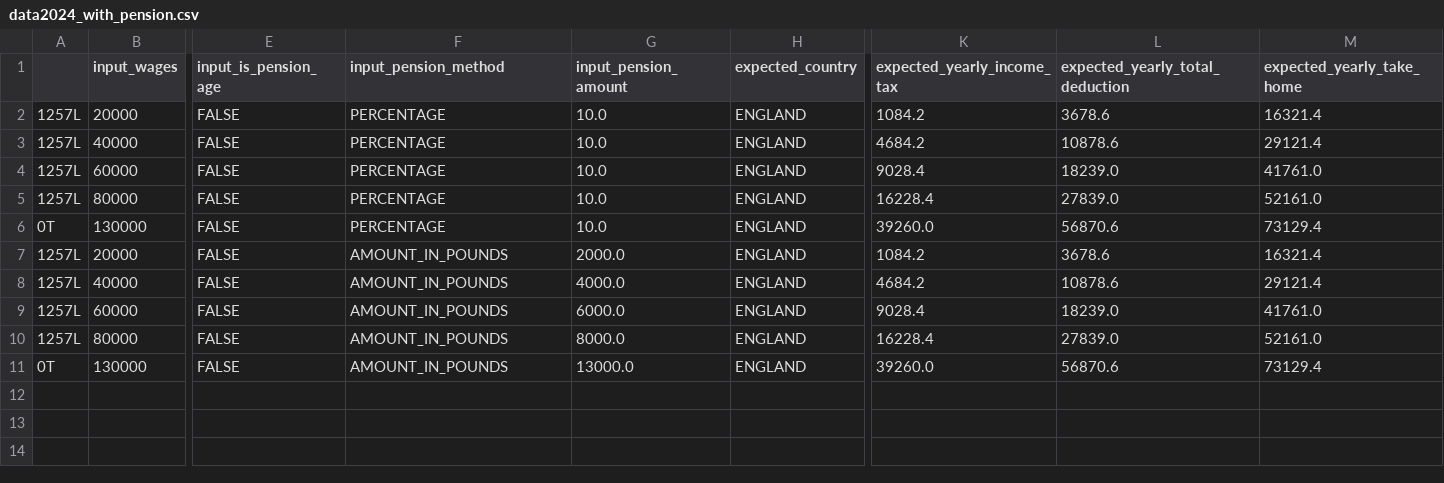
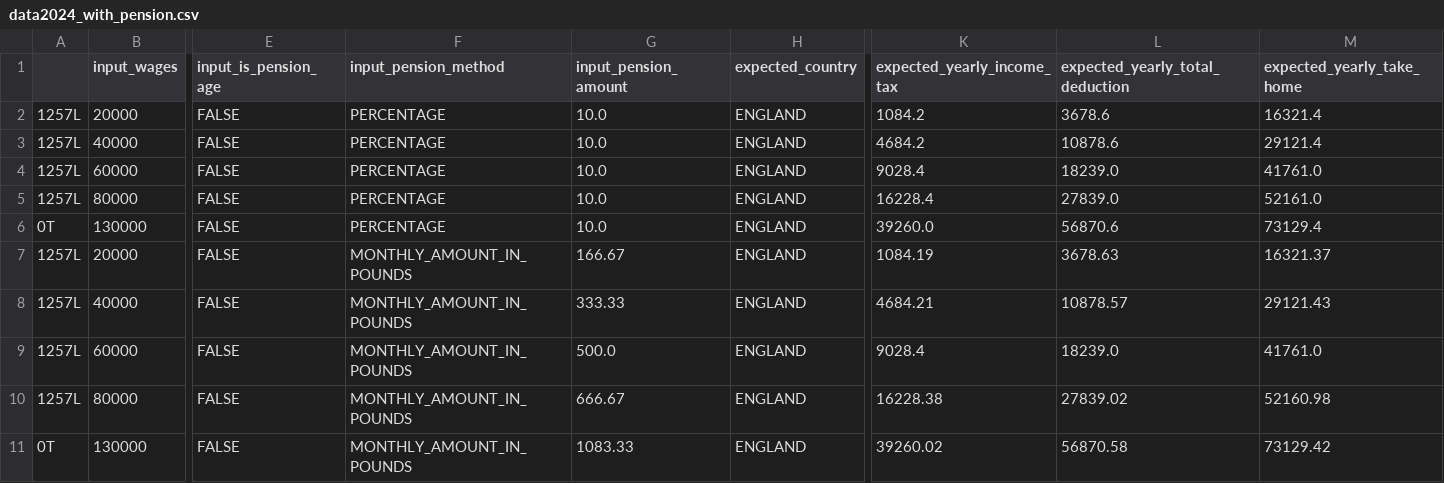
Before and after one commit to hmrc/tax-kalculator, a CSV file: src/jvmTest/resources/data2024_with_pension.csv, drawn as a sheet; only a part is shown, gaps mark what is left out; the diff names each change by its address in the sheet, - before the commit and + after, or states it on an @@ line.

```diff
--- a/src/jvmTest/resources/data2024_with_pension.csv
+++ b/src/jvmTest/resources/data2024_with_pension.csv
-F7:F11 (input_pension_method): AMOUNT_IN_POUNDS
+F7:F11 (input_pension_method): MONTHLY_AMOUNT_IN_POUNDS
-G7 (input_pension_amount): 2000.0
+G7 (input_pension_amount): 166.67
-K7 (expected_yearly_income_tax): 1084.2
+K7 (expected_yearly_income_tax): 1084.19
-L7 (expected_yearly_total_deduction): 3678.6
+L7 (expected_yearly_total_deduction): 3678.63
-M7 (expected_yearly_take_home): 16321.4
+M7 (expected_yearly_take_home): 16321.37
-G8 (input_pension_amount): 4000.0
+G8 (input_pension_amount): 333.33
-K8 (expected_yearly_income_tax): 4684.2
+K8 (expected_yearly_income_tax): 4684.21
-L8 (expected_yearly_total_deduction): 10878.6
+L8 (expected_yearly_total_deduction): 10878.57
-M8 (expected_yearly_take_home): 29121.4
+M8 (expected_yearly_take_home): 29121.43
-G9 (input_pension_amount): 6000.0
+G9 (input_pension_amount): 500.0
-G10 (input_pension_amount): 8000.0
+G10 (input_pension_amount): 666.67
-K10 (expected_yearly_income_tax): 16228.4
+K10 (expected_yearly_income_tax): 16228.38
-L10 (expected_yearly_total_deduction): 27839.0
+L10 (expected_yearly_total_deduction): 27839.02
-M10 (expected_yearly_take_home): 52161.0
+M10 (expected_yearly_take_home): 52160.98
-G11 (input_pension_amount): 13000.0
+G11 (input_pension_amount): 1083.33
-K11 (expected_yearly_income_tax): 39260.0
+K11 (expected_yearly_income_tax): 39260.02
-L11 (expected_yearly_total_deduction): 56870.6
+L11 (expected_yearly_total_deduction): 56870.58
-M11 (expected_yearly_take_home): 73129.4
+M11 (expected_yearly_take_home): 73129.42
```
Also changed, not shown: src/jvmTest/resources/data2023_with_pension.csv, 7 other files.
